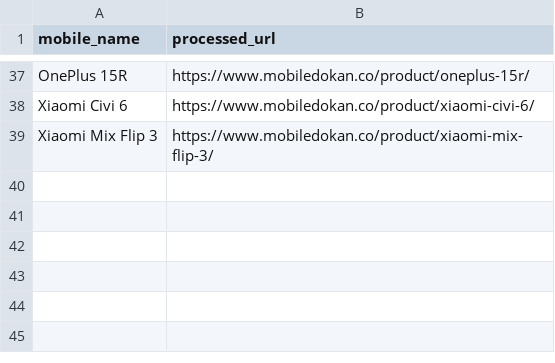
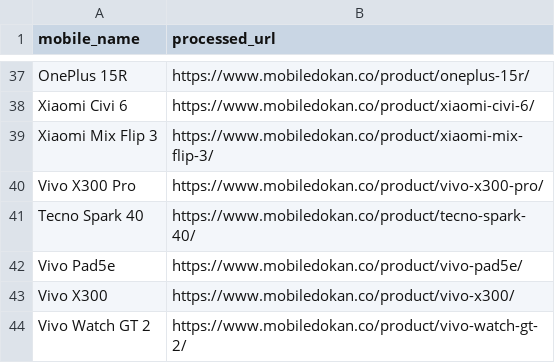
Before and after one commit to fahimpyto/RiyasadAzim-of-Phones, a CSV file: processed_links.csv, drawn as a sheet; only a part is shown, gaps mark what is left out; the diff names each change by its address in the sheet, - before the commit and + after, or states it on an @@ line.

```diff
--- a/processed_links.csv
+++ b/processed_links.csv
+row 40: Vivo X300 Pro | https://www.mobiledokan.co/product/vivo-x300-pro/
+row 41: Tecno Spark 40 | https://www.mobiledokan.co/product/tecno-spark-40/
+row 42: Vivo Pad5e | https://www.mobiledokan.co/product/vivo-pad5e/
+row 43: Vivo X300 | https://www.mobiledokan.co/product/vivo-x300/
+row 44: Vivo Watch GT 2 | https://www.mobiledokan.co/product/vivo-watch-gt-2/
```
Also changed, not shown: 10 other files.
